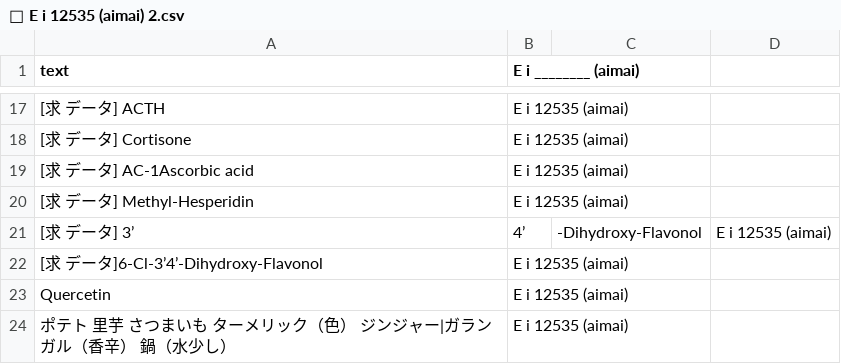
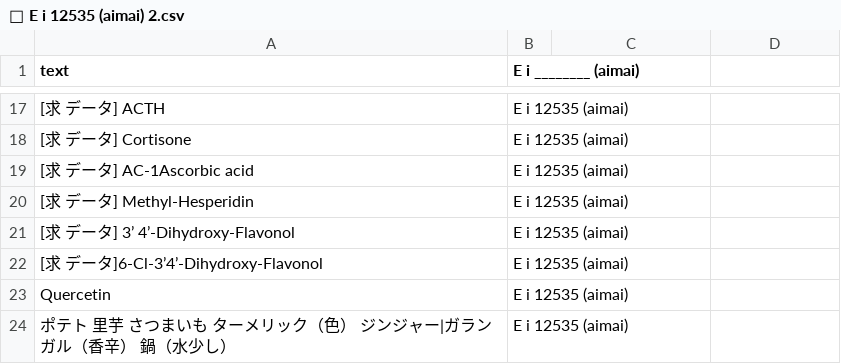
Before and after one commit to FruityheartGarden/E_I____, a CSV file: E i 12535 (aimai)/📙 E i 12535 (aimai) 2.csv, drawn as a sheet; only a part is shown, gaps mark what is left out; removed rows and columns are numbered as before the commit, all else as after; the diff names each change by its address in the sheet, - before the commit and + after, or states it on an @@ line.

Commit message:
🍇 📙 E i 12535 (aimai) 2.csv

```diff
--- a/E i 12535 (aimai)/📙 E i 12535 (aimai) 2.csv
+++ b/E i 12535 (aimai)/📙 E i 12535 (aimai) 2.csv
-row 21: [求 データ] 3’ | 4’ | -Dihydroxy-Flavonol | E i 12535 (aimai)
+row 21: [求 データ] 3’ 4’-Dihydroxy-Flavonol | E i 12535 (aimai)
```
